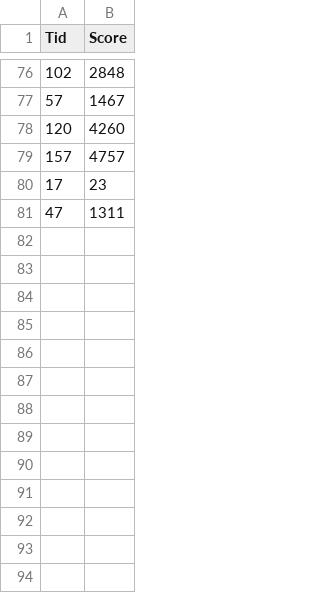
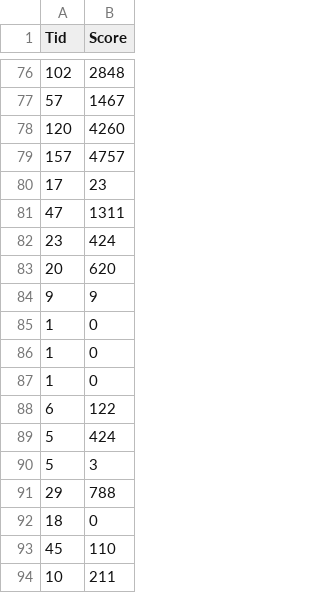
Before and after one commit to aimarchirico/superaimario, a CSV file: filer/score.csv, drawn as a sheet; only a part is shown, gaps mark what is left out.

Commit message:
chore(score): add updated score file

```diff
--- a/filer/score.csv
+++ b/filer/score.csv
@@ -81 +81,14 @@
 47,1311
+23,424
+20,620
+9,9
+1,0
+1,0
+1,0
+6,122
+5,424
+5,3
+29,788
+18,0
+45,110
+10,211
```
